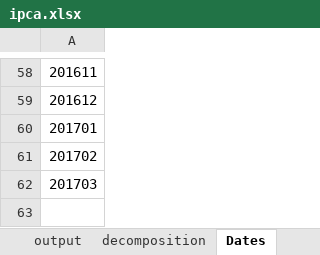
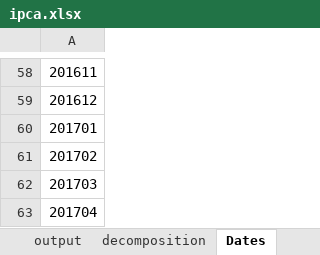
Before and after one commit to crosal-research/ipca, an Excel workbook: ipca.xlsx, sheet Dates, drawn as a sheet; only a part is shown, gaps mark what is left out; values as stored, in another font and other column widths than the file's, no borders; the diff names each change by its address in the sheet, - before the commit and + after, or states it on an @@ line.

```diff
--- a/ipca.xlsx (sheet Dates)
+++ b/ipca.xlsx (sheet Dates)
+row 63: 201704
```
Also changed, not shown: sheet output, sheet nucleos, sheet mom, sheet peso, formulas that keep their value, 5 other files.
